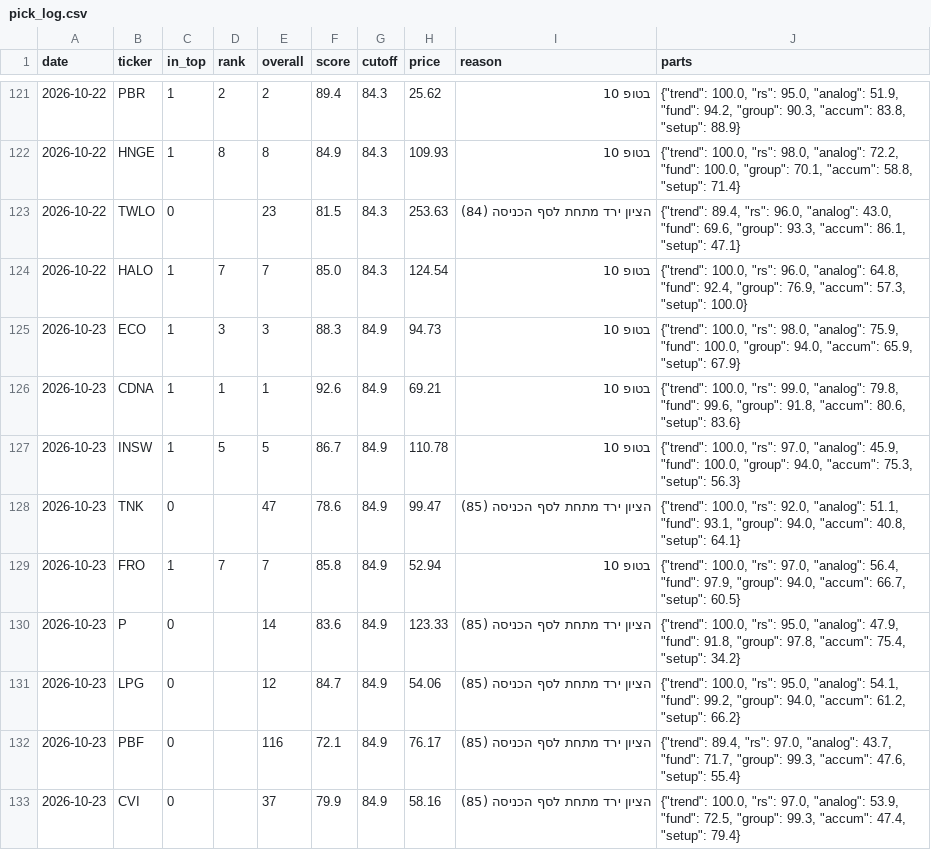
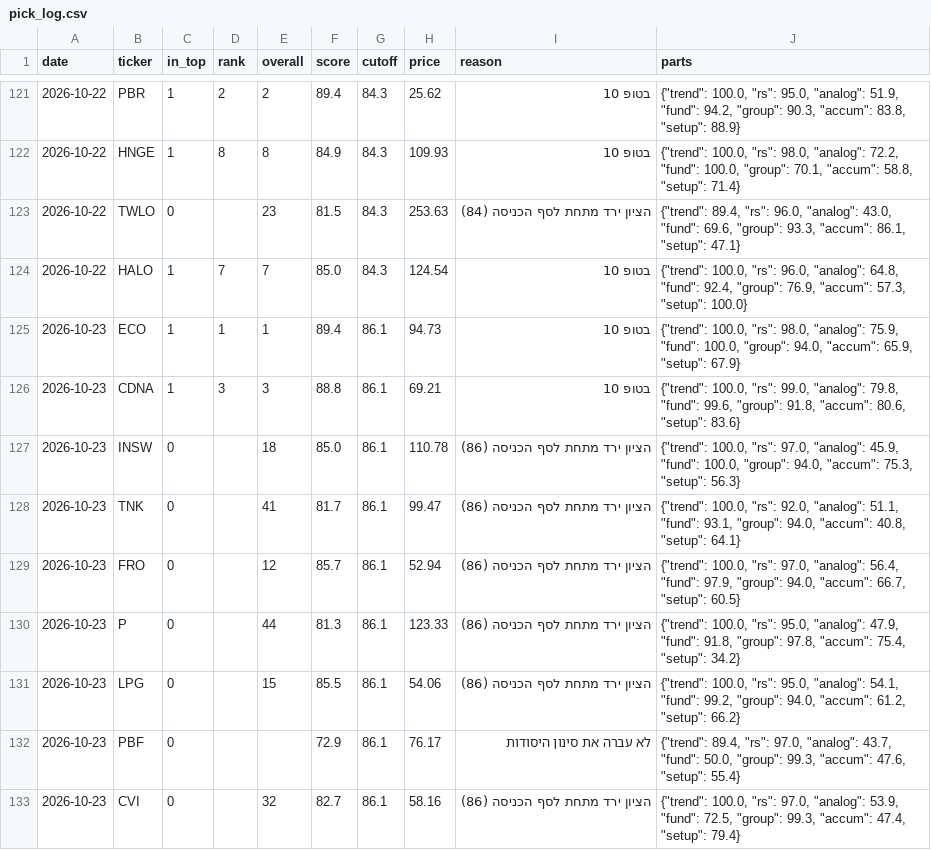
Before and after one commit to OdedAviv1211/stock-radar, a CSV file: data/pick_log.csv, drawn as a sheet; only a part is shown, gaps mark what is left out; the diff covers the shown part only.

```diff
--- a/data/pick_log.csv
+++ b/data/pick_log.csv
@@ -124,10 +124,10 @@ date,ticker,in_top,rank,overall,score,cutoff,price,reason,parts
 2026-10-22,HALO,1,7,7,85.0,84.3,124.54,בטופ 10,"{""trend"": 100.0, ""rs"": 96.0, ""analog"": 64.8, ""fund"": 92.4, ""group"": 76.9, ""accum"": 57.3, ""setup"": 100.0}"
-2026-10-23,ECO,1,3,3,88.3,84.9,94.73,בטופ 10,"{""trend"": 100.0, ""rs"": 98.0, ""analog"": 75.9, ""fund"": 100.0, ""group"": 94.0, ""accum"": 65.9, ""setup"": 67.9}"
-2026-10-23,CDNA,1,1,1,92.6,84.9,69.21,בטופ 10,"{""trend"": 100.0, ""rs"": 99.0, ""analog"": 79.8, ""fund"": 99.6, ""group"": 91.8, ""accum"": 80.6, ""setup"": 83.6}"
-2026-10-23,INSW,1,5,5,86.7,84.9,110.78,בטופ 10,"{""trend"": 100.0, ""rs"": 97.0, ""analog"": 45.9, ""fund"": 100.0, ""group"": 94.0, ""accum"": 75.3, ""setup"": 56.3}"
-2026-10-23,TNK,0,,47,78.6,84.9,99.47,הציון ירד מתחת לסף הכניסה (85),"{""trend"": 100.0, ""rs"": 92.0, ""analog"": 51.1, ""fund"": 93.1, ""group"": 94.0, ""accum"": 40.8, ""setup"": 64.1}"
-2026-10-23,FRO,1,7,7,85.8,84.9,52.94,בטופ 10,"{""trend"": 100.0, ""rs"": 97.0, ""analog"": 56.4, ""fund"": 97.9, ""group"": 94.0, ""accum"": 66.7, ""setup"": 60.5}"
-2026-10-23,P,0,,14,83.6,84.9,123.33,הציון ירד מתחת לסף הכניסה (85),"{""trend"": 100.0, ""rs"": 95.0, ""analog"": 47.9, ""fund"": 91.8, ""group"": 97.8, ""accum"": 75.4, ""setup"": 34.2}"
-2026-10-23,LPG,0,,12,84.7,84.9,54.06,הציון ירד מתחת לסף הכניסה (85),"{""trend"": 100.0, ""rs"": 95.0, ""analog"": 54.1, ""fund"": 99.2, ""group"": 94.0, ""accum"": 61.2, ""setup"": 66.2}"
-2026-10-23,PBF,0,,116,72.1,84.9,76.17,הציון ירד מתחת לסף הכניסה (85),"{""trend"": 89.4, ""rs"": 97.0, ""analog"": 43.7, ""fund"": 71.7, ""group"": 99.3, ""accum"": 47.6, ""setup"": 55.4}"
-2026-10-23,CVI,0,,37,79.9,84.9,58.16,הציון ירד מתחת לסף הכניסה (85),"{""trend"": 100.0, ""rs"": 97.0, ""analog"": 53.9, ""fund"": 72.5, ""group"": 99.3, ""accum"": 47.4, ""setup"": 79.4}"
+2026-10-23,ECO,1,1,1,89.4,86.1,94.73,בטופ 10,"{""trend"": 100.0, ""rs"": 98.0, ""analog"": 75.9, ""fund"": 100.0, ""group"": 94.0, ""accum"": 65.9, ""setup"": 67.9}"
+2026-10-23,CDNA,1,3,3,88.8,86.1,69.21,בטופ 10,"{""trend"": 100.0, ""rs"": 99.0, ""analog"": 79.8, ""fund"": 99.6, ""group"": 91.8, ""accum"": 80.6, ""setup"": 83.6}"
+2026-10-23,INSW,0,,18,85.0,86.1,110.78,הציון ירד מתחת לסף הכניסה (86),"{""trend"": 100.0, ""rs"": 97.0, ""analog"": 45.9, ""fund"": 100.0, ""group"": 94.0, ""accum"": 75.3, ""setup"": 56.3}"
+2026-10-23,TNK,0,,41,81.7,86.1,99.47,הציון ירד מתחת לסף הכניסה (86),"{""trend"": 100.0, ""rs"": 92.0, ""analog"": 51.1, ""fund"": 93.1, ""group"": 94.0, ""accum"": 40.8, ""setup"": 64.1}"
+2026-10-23,FRO,0,,12,85.7,86.1,52.94,הציון ירד מתחת לסף הכניסה (86),"{""trend"": 100.0, ""rs"": 97.0, ""analog"": 56.4, ""fund"": 97.9, ""group"": 94.0, ""accum"": 66.7, ""setup"": 60.5}"
+2026-10-23,P,0,,44,81.3,86.1,123.33,הציון ירד מתחת לסף הכניסה (86),"{""trend"": 100.0, ""rs"": 95.0, ""analog"": 47.9, ""fund"": 91.8, ""group"": 97.8, ""accum"": 75.4, ""setup"": 34.2}"
+2026-10-23,LPG,0,,15,85.5,86.1,54.06,הציון ירד מתחת לסף הכניסה (86),"{""trend"": 100.0, ""rs"": 95.0, ""analog"": 54.1, ""fund"": 99.2, ""group"": 94.0, ""accum"": 61.2, ""setup"": 66.2}"
+2026-10-23,PBF,0,,,72.9,86.1,76.17,לא עברה את סינון היסודות,"{""trend"": 89.4, ""rs"": 97.0, ""analog"": 43.7, ""fund"": 50.0, ""group"": 99.3, ""accum"": 47.6, ""setup"": 55.4}"
+2026-10-23,CVI,0,,32,82.7,86.1,58.16,הציון ירד מתחת לסף הכניסה (86),"{""trend"": 100.0, ""rs"": 97.0, ""analog"": 53.9, ""fund"": 72.5, ""group"": 99.3, ""accum"": 47.4, ""setup"": 79.4}"
```
Also changed, not shown: 3 added rows and 74 edited cells elsewhere in this file, data/picks_history.csv, 6 other files.
